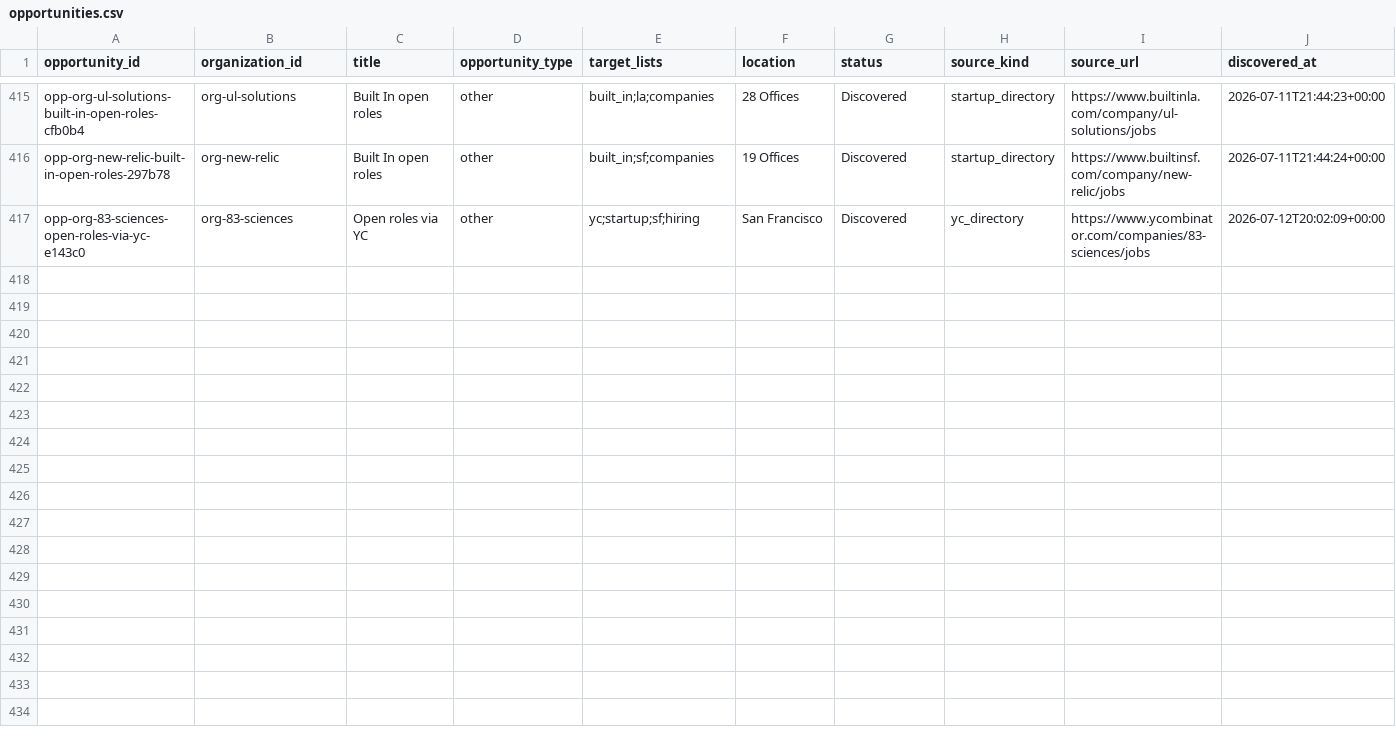
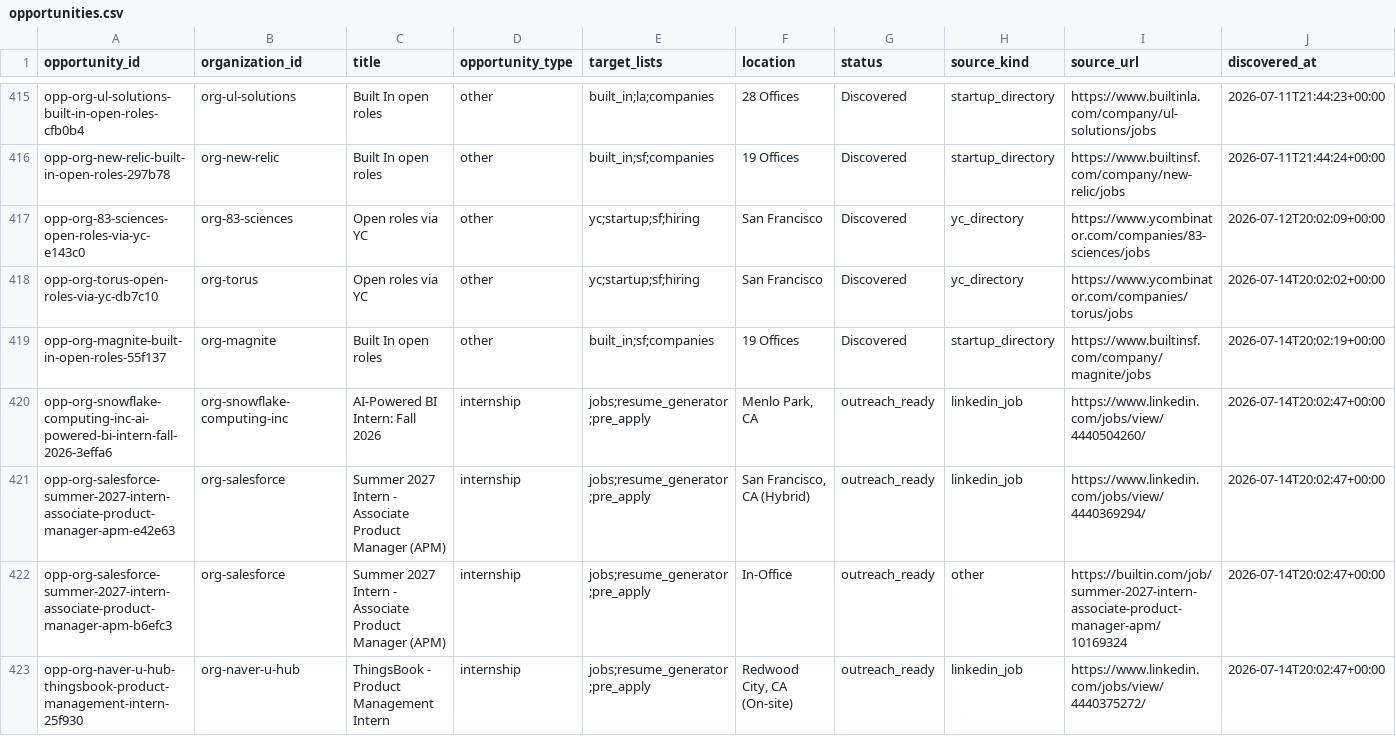
Before and after one commit to axe-pat/Outreach, a CSV file: workspace/opportunities.csv, drawn as a sheet; only a part is shown, gaps mark what is left out; rows hold the shown columns only; the diff names each change by its address in the sheet, - before the commit and + after, or states it on an @@ line.

```diff
--- a/workspace/opportunities.csv
+++ b/workspace/opportunities.csv
+row 418: opp-org-torus-open-roles-via-yc-db7c10 | org-torus | Open roles via YC | other | yc;startup;sf;hiring | San Francisco | Discovered | yc_directory | https://www.ycombinator.com/companies/torus/jobs | 2026-07-14T20:02:02+00:00
+row 419: opp-org-magnite-built-in-open-roles-55f137 | org-magnite | Built In open roles | other | built_in;sf;companies | 19 Offices | Discovered | startup_directory | https://www.builtinsf.com/company/magnite/jobs | 2026-07-14T20:02:19+00:00
+row 420: opp-org-snowflake-computing-inc-ai-powered-bi-intern-fall-2026-3effa6 | org-snowflake-computing-inc | AI-Powered BI Intern: Fall 2026 | internship | jobs;resume_generator;pre_apply | Menlo Park, CA | outreach_ready | linkedin_job | https://www.linkedin.com/jobs/view/4440504260/ | 2026-07-14T20:02:47+00:00
+row 421: opp-org-salesforce-summer-2027-intern-associate-product-manager-apm-e42e63 | org-salesforce | Summer 2027 Intern - Associate Product Manager (APM) | internship | jobs;resume_generator;pre_apply | San Francisco, CA (Hybrid) | outreach_ready | linkedin_job | https://www.linkedin.com/jobs/view/4440369294/ | 2026-07-14T20:02:47+00:00
+row 422: opp-org-salesforce-summer-2027-intern-associate-product-manager-apm-b6efc3 | org-salesforce | Summer 2027 Intern - Associate Product Manager (APM) | internship | jobs;resume_generator;pre_apply | In-Office | outreach_ready | other | https://builtin.com/job/summer-2027-intern-associate-product-manager-apm/10169324 | 2026-07-14T20:02:47+00:00
+row 423: opp-org-naver-u-hub-thingsbook-product-management-intern-25f930 | org-naver-u-hub | ThingsBook - Product Management Intern | internship | jobs;resume_generator;pre_apply | Redwood City, CA (On-site) | outreach_ready | linkedin_job | https://www.linkedin.com/jobs/view/4440375272/ | 2026-07-14T20:02:47+00:00
```
Also changed, not shown: workspace/organizations.csv, workspace/sources.csv, 3 other files.
